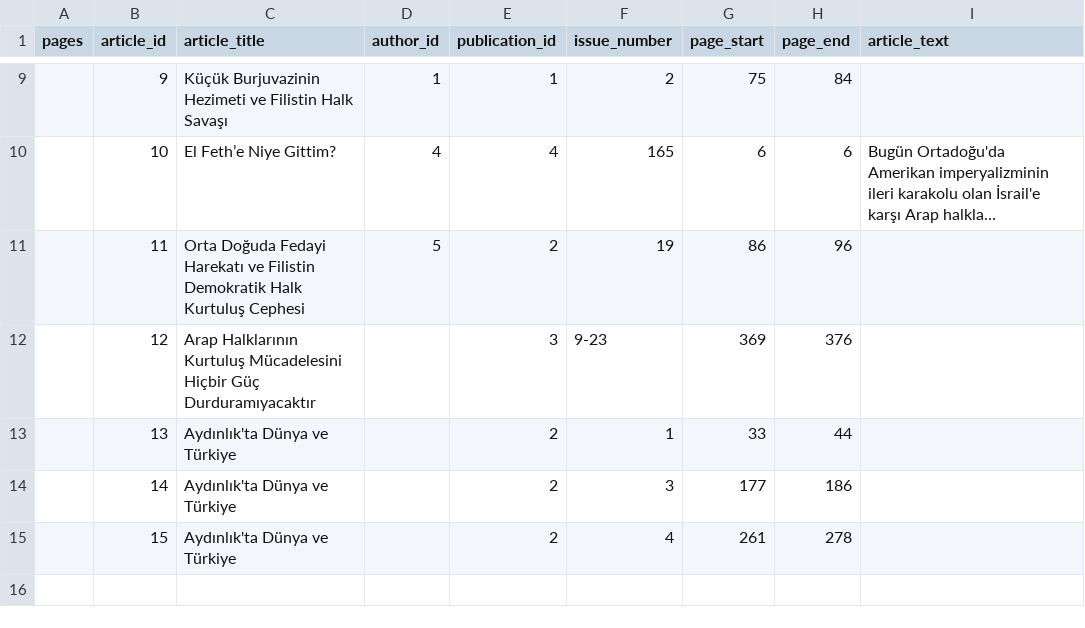
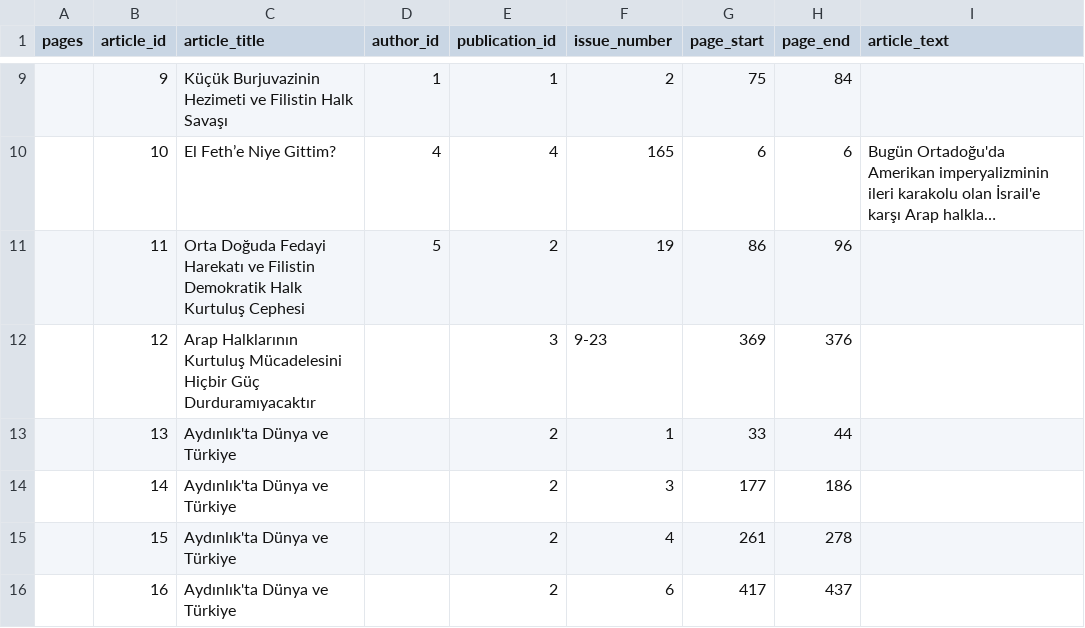
Before and after one commit to ACortellari/ACortellari.github.io, a CSV file: Turkey Palestine Archive/Sources Database/articles.csv, drawn as a sheet; only a part is shown, gaps mark what is left out; long unchanged cells end in …; the diff names each change by its address in the sheet, - before the commit and + after, or states it on an @@ line.

```diff
--- a/Turkey Palestine Archive/Sources Database/articles.csv
+++ b/Turkey Palestine Archive/Sources Database/articles.csv
+row 16:  | 16 | Aydınlık'ta Dünya ve Türkiye |  | 2 | 6 | 417 | 437
```
Also changed, not shown: Turkey Palestine Archive/Sources Database/Leftist Press.csv, Turkey Palestine Archive/Sources Database/article_view.csv, 3 other files.
